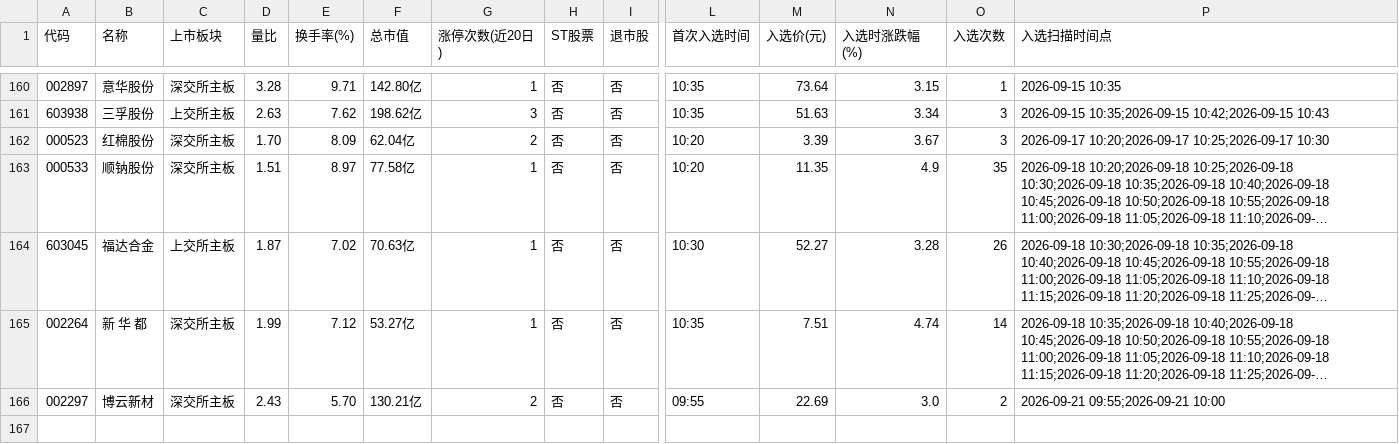
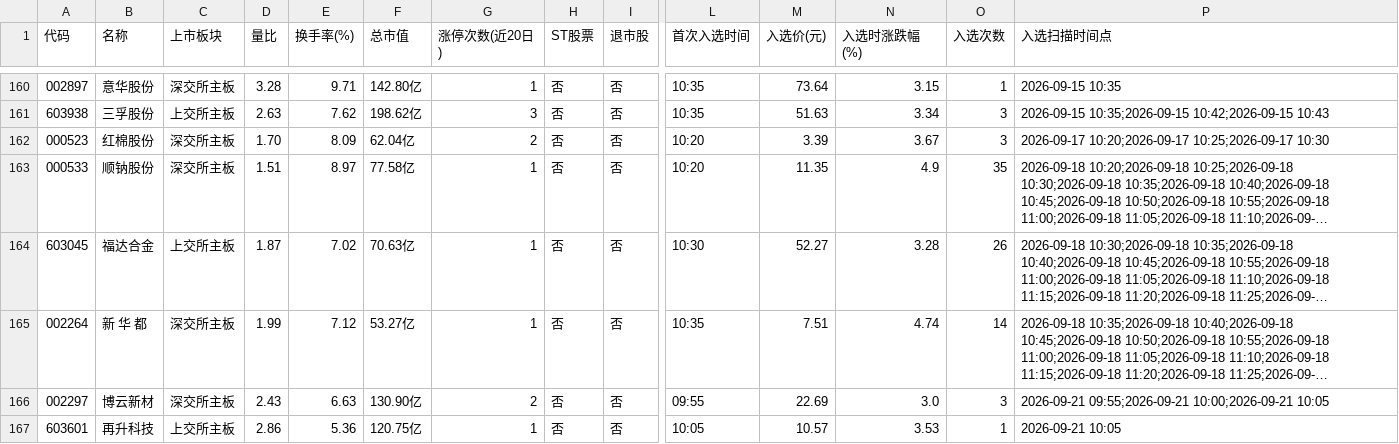
Before and after one commit to xps520/mx-stocks-monitor, a CSV file: mx_stocks_screener/观察池_累计.csv, drawn as a sheet; only a part is shown, gaps mark what is left out; long unchanged cells end in …; rows hold the shown columns only; the diff names each change by its address in the sheet, - before the commit and + after, or states it on an @@ line.

```diff
--- a/mx_stocks_screener/观察池_累计.csv
+++ b/mx_stocks_screener/观察池_累计.csv
-E166 (换手率(%)): 5.70
+E166 (换手率(%)): 6.63
-F166 (总市值): 130.21亿
+F166 (总市值): 130.90亿
-O166 (入选次数): 2
+O166 (入选次数): 3
-P166 (入选扫描时间点): 2026-09-21 09:55;2026-09-21 10:00
+P166 (入选扫描时间点): 2026-09-21 09:55;2026-09-21 10:00;2026-09-21 10:05
+row 167: 603601 | 再升科技 | 上交所主板 | 2.86 | 5.36 | 120.75亿 | 1 | 否 | 否 | 10:05 | 10.57 | 3.53 | 1 | 2026-09-21 10:05
```
Also changed, not shown: 1 other file.
